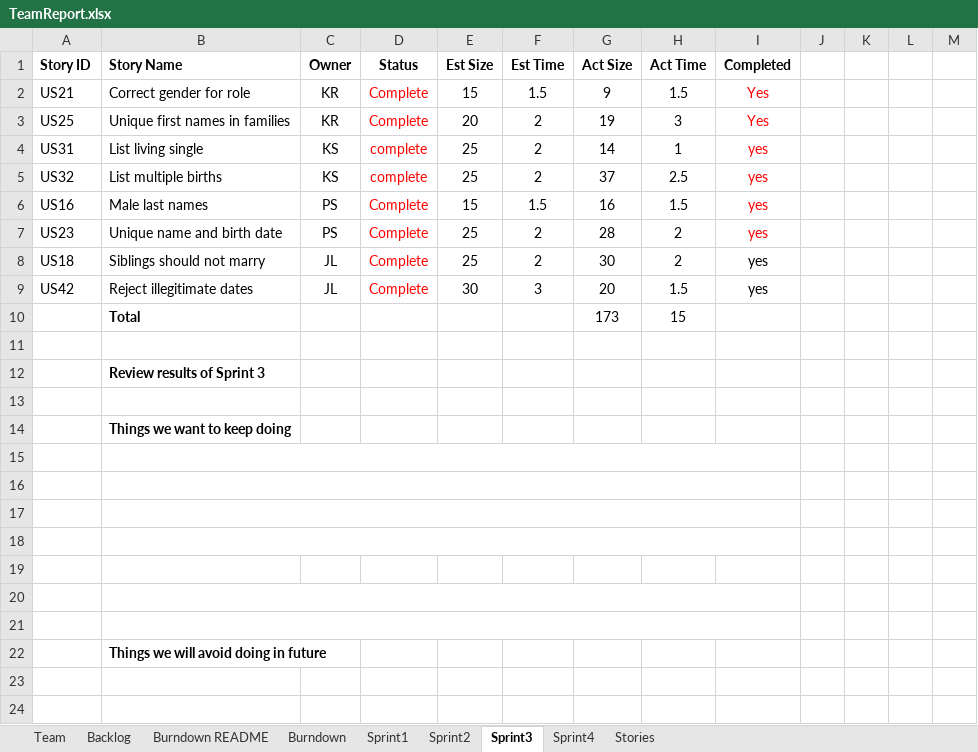
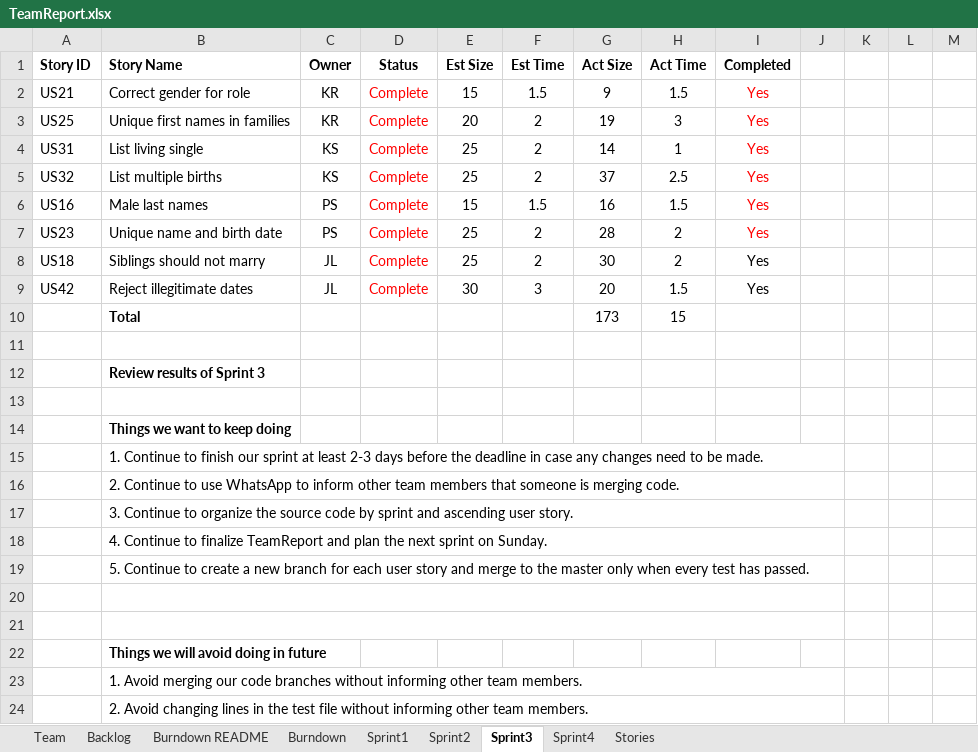
Before and after one commit to kylerozanitis/gedcom-parser, an Excel workbook: TeamReport.xlsx, sheet Sprint3, drawn as a sheet; only a part is shown; values as stored, in another font and other column widths than the file's, no borders; conditional formats not drawn; removed rows and columns are numbered as before the commit, all else as after; rows hold the shown columns only; the diff names each change by its address in the sheet, - before the commit and + after, or states it on an @@ line.

Commit message:
added finalized TeamReport

```diff
--- a/TeamReport.xlsx (sheet Sprint3)
+++ b/TeamReport.xlsx (sheet Sprint3)
-D4:D5 (Status): complete
+D4:D5 (Status): Complete
-I4:I9 (Completed): yes
+I4:I9 (Completed): Yes
-B15 (Story Name): (empty)
+B15 (Story Name): 1. Continue to finish our sprint at least 2-3 days before the deadline in case any changes need to be made.
-B15:I15 merged
+B15:J15 merged
-B16 (Story Name): (empty)
+B16 (Story Name): 2. Continue to use WhatsApp to inform other team members that someone is merging code.
-B16:I16 merged
+B16:J16 merged
-B17 (Story Name): (empty)
+B17 (Story Name): 3. Continue to organize the source code by sprint and ascending user story.
-B17:I17 merged
+B17:J17 merged
-B18 (Story Name): (empty)
+B18 (Story Name): 4. Continue to finalize TeamReport and plan the next sprint on Sunday.
-B18:I18 merged
+B18:J18 merged
-B19 (Story Name): (empty)
+B19 (Story Name): 5. Continue to create a new branch for each user story and merge to the master only when every test has passed.
+B19:J19 merged
-B20:I20 merged
+B20:J20 merged
-B21:I21 merged
+B21:J21 merged
+row 23:  | 1. Avoid merging our code branches without informing other team members.
+row 24:  | 2. Avoid changing lines in the test file without informing other team members.
```
Also changed, not shown: sheet Sprint4, sheet Sprint2, sheet Backlog, charts or pictures.
